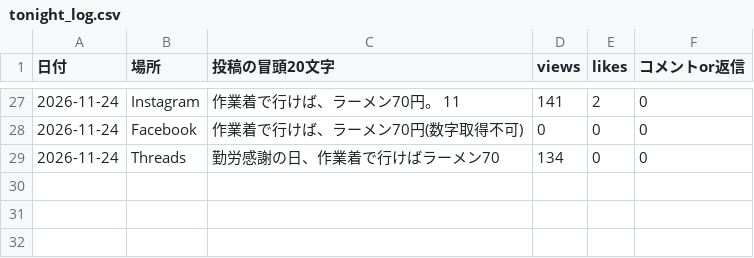
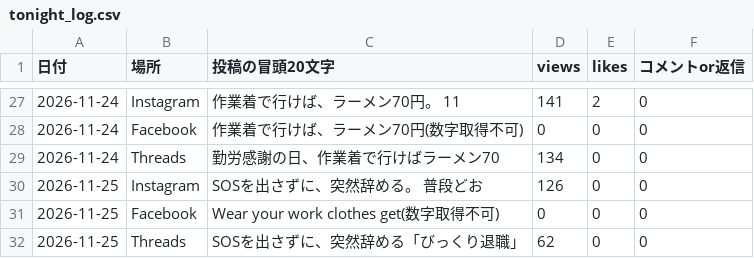
Before and after one commit to junonarisk8mafia-cell/onari-autopost, a CSV file: stats/tonight_log.csv, drawn as a sheet; only a part is shown, gaps mark what is left out; the diff names each change by its address in the sheet, - before the commit and + after, or states it on an @@ line.

```diff
--- a/stats/tonight_log.csv
+++ b/stats/tonight_log.csv
+row 30: 2026-11-25 | Instagram | SOSを出さずに、突然辞める。 普段どお | 126 | 0 | 0
+row 31: 2026-11-25 | Facebook | Wear your work clothes get(数字取得不可) | 0 | 0 | 0
+row 32: 2026-11-25 | Threads | SOSを出さずに、突然辞める「びっくり退職」 | 62 | 0 | 0
```
